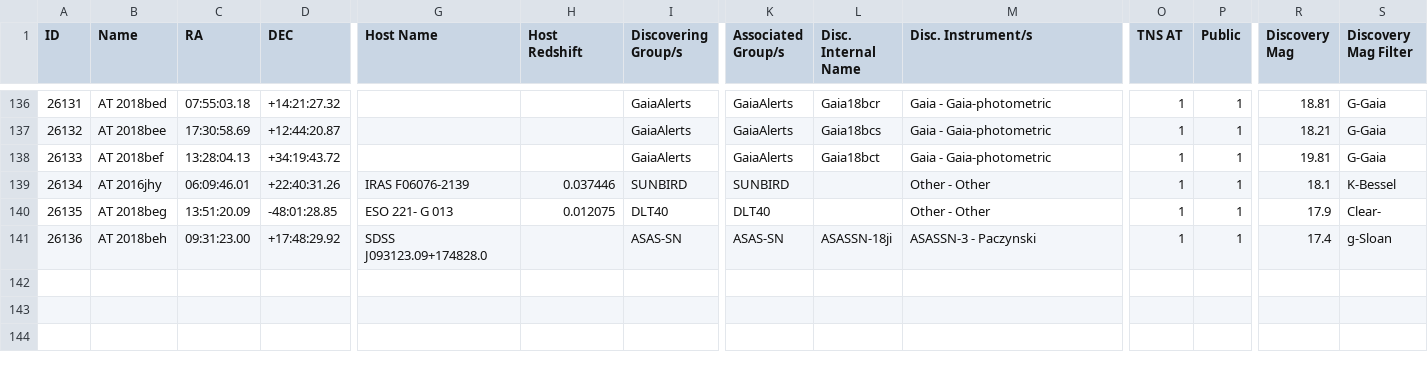
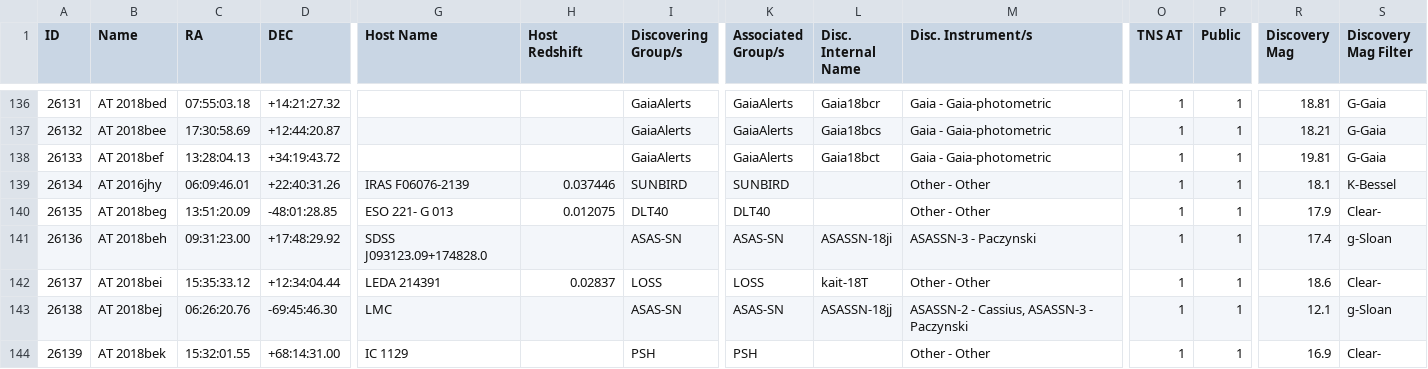
Before and after one commit to astrocatalogs/kne-external, a CSV file: TNS/page-21.csv, drawn as a sheet; only a part is shown, gaps mark what is left out; rows hold the shown columns only; the diff names each change by its address in the sheet, - before the commit and + after, or states it on an @@ line.

Commit message:
Astrocats v'0.3.36' SHA'e7b5190f45a78d4101ac73f73d9b46a6f1ff43ff' - KilonovaCatalog SHA'68e690d1994fc0f5146f70c55fccf99406b645f8' : 'push' - adding all files.

```diff
--- a/TNS/page-21.csv
+++ b/TNS/page-21.csv
+row 142: 26137 | AT 2018bei | 15:35:33.12 | +12:34:04.44 | LEDA 214391 | 0.02837 | LOSS | LOSS | kait-18T | Other - Other | 1 | 1 | 18.6 | Clear-
+row 143: 26138 | AT 2018bej | 06:26:20.76 | -69:45:46.30 | LMC |  | ASAS-SN | ASAS-SN | ASASSN-18jj | ASASSN-2 - Cassius, ASASSN-3 - Paczynski | 1 | 1 | 12.1 | g-Sloan
+row 144: 26139 | AT 2018bek | 15:32:01.55 | +68:14:31.00 | IC 1129 |  | PSH | PSH |  | Other - Other | 1 | 1 | 16.9 | Clear-
```
Also changed, not shown: TNS/index.csv.
